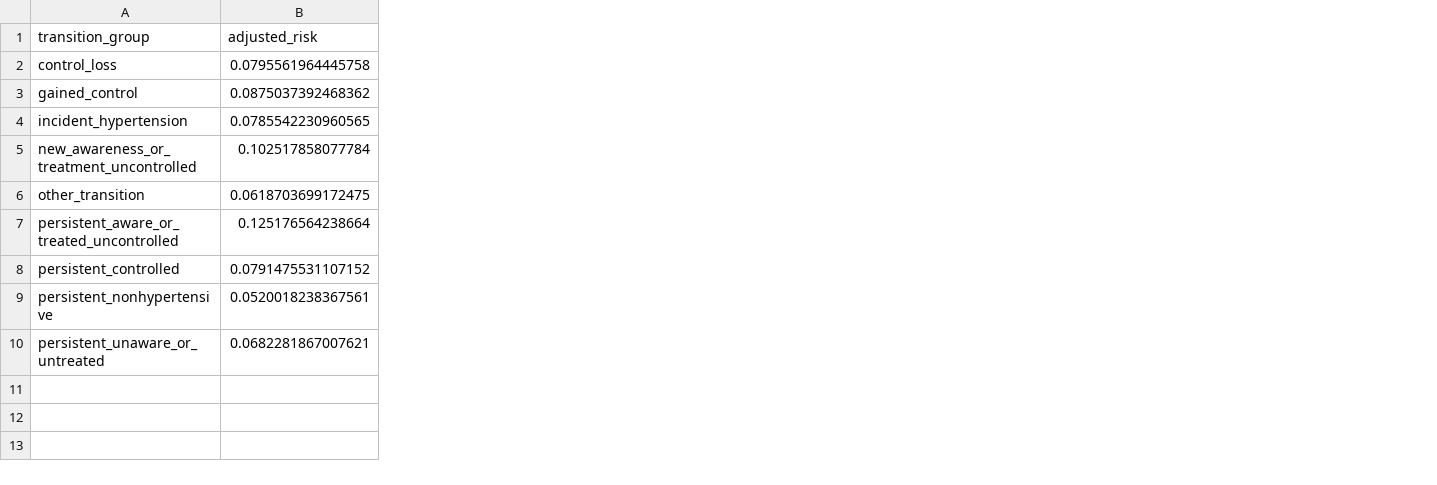
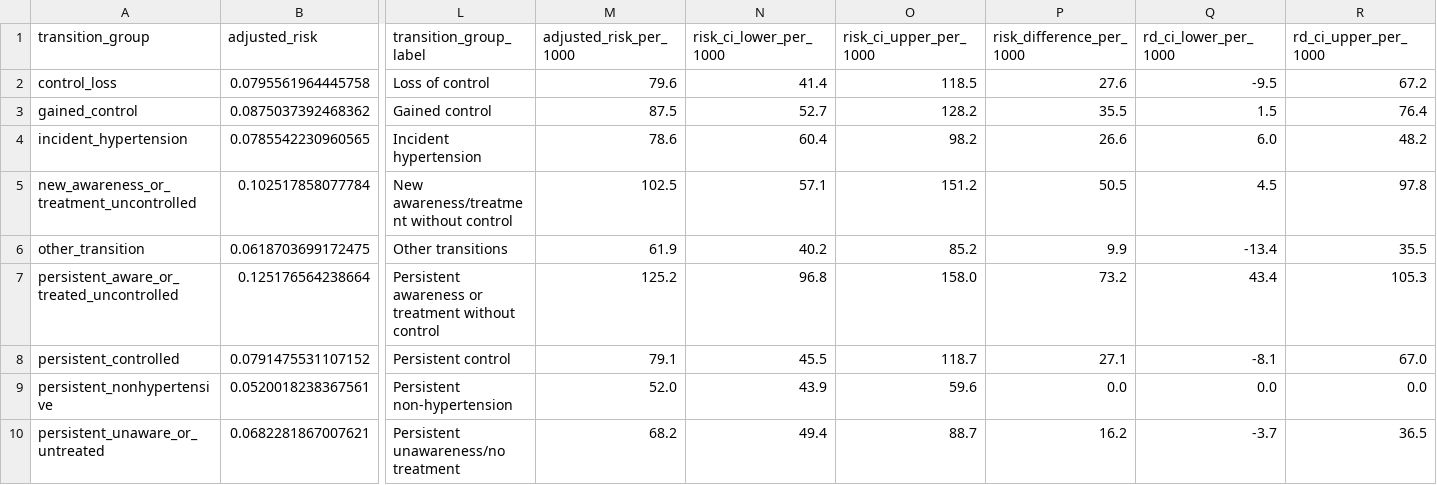
Before and after one commit to hkzyyliwei2026/CHARLS, a CSV file: tables/bmc_gcomp_cluster_bootstrap_absolute_risk.csv, drawn as a sheet; only a part is shown, gaps mark what is left out; the diff names each change by its address in the sheet, - before the commit and + after, or states it on an @@ line.

Commit message:
Clarify aggregate output table labels

```diff
--- a/tables/bmc_gcomp_cluster_bootstrap_absolute_risk.csv
+++ b/tables/bmc_gcomp_cluster_bootstrap_absolute_risk.csv
+column L (transition_group_label), rows 2-10: Loss of control | Gained control | Incident hypertension | New awareness/treatment without control | Other transitions | Persistent awareness or treatment without control | Persistent control | Persistent non-hypertension | Persistent unawareness/no treatment
+column M (adjusted_risk_per_1000), rows 2-10: 79.6 | 87.5 | 78.6 | 102.5 | 61.9 | 125.2 | 79.1 | 52.0 | 68.2
+column N (risk_ci_lower_per_1000), rows 2-10: 41.4 | 52.7 | 60.4 | 57.1 | 40.2 | 96.8 | 45.5 | 43.9 | 49.4
+column O (risk_ci_upper_per_1000), rows 2-10: 118.5 | 128.2 | 98.2 | 151.2 | 85.2 | 158.0 | 118.7 | 59.6 | 88.7
+column P (risk_difference_per_1000), rows 2-10: 27.6 | 35.5 | 26.6 | 50.5 | 9.9 | 73.2 | 27.1 | 0.0 | 16.2
+column Q (rd_ci_lower_per_1000), rows 2-10: -9.5 | 1.5 | 6.0 | 4.5 | -13.4 | 43.4 | -8.1 | 0.0 | -3.7
+column R (rd_ci_upper_per_1000), rows 2-10: 67.2 | 76.4 | 48.2 | 97.8 | 35.5 | 105.3 | 67.0 | 0.0 | 36.5
```
Also changed, not shown: tables/bmc_supp_table_western_medicine_only_counts.csv, tables/bmc_supp_table_western_medicine_only_rr.csv.
